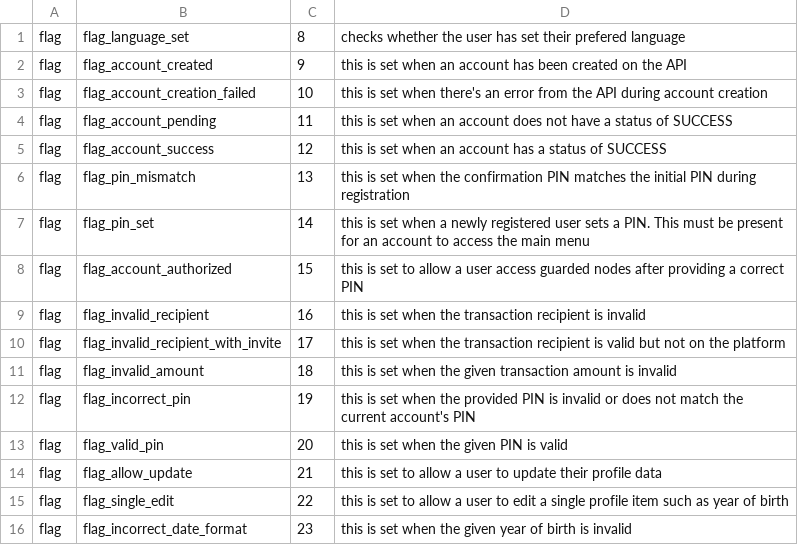
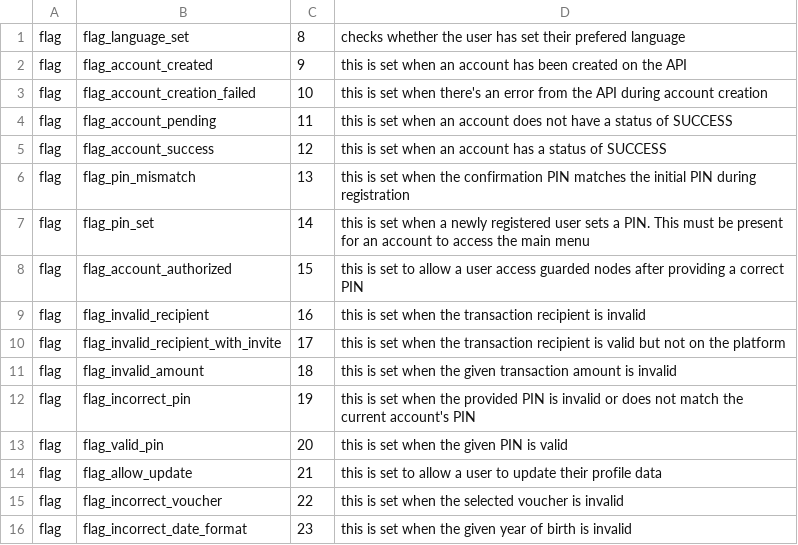
Before and after one commit to grassrootseconomics/visedriver, a CSV file: services/registration/pp.csv, drawn as a sheet.

Commit message:
view a selected voucher and verify the PIN

```diff
--- a/services/registration/pp.csv
+++ b/services/registration/pp.csv
@@ -14,3 +14,3 @@ flag,flag_valid_pin,20,this is set when the given PIN is valid
 flag,flag_allow_update,21,this is set to allow a user to update their profile data
-flag,flag_single_edit,22,this is set to allow a user to edit a single profile item such as year of birth
+flag,flag_incorrect_voucher,22,this is set when the selected voucher is invalid
 flag,flag_incorrect_date_format,23,this is set when the given year of birth is invalid
```
Also changed, not shown: 10 other files.
